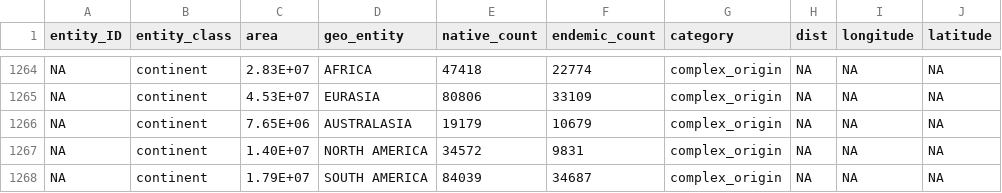
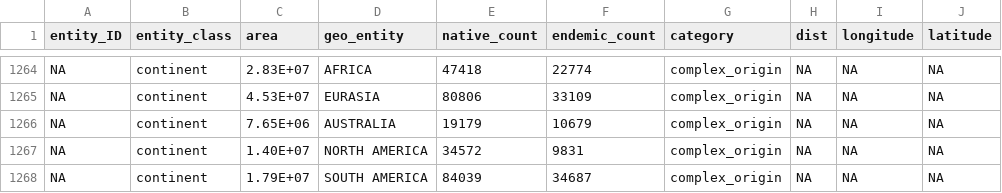
Before and after one commit to txm676/global_plant_ISAR, a CSV file: Data/data_global_SAR.csv, drawn as a sheet; only a part is shown, gaps mark what is left out; the diff names each change by its address in the sheet, - before the commit and + after, or states it on an @@ line.

```diff
--- a/Data/data_global_SAR.csv
+++ b/Data/data_global_SAR.csv
-D1266 (geo_entity): AUSTRALASIA
+D1266 (geo_entity): AUSTRALIA
```
Also changed, not shown: 3 other files.
